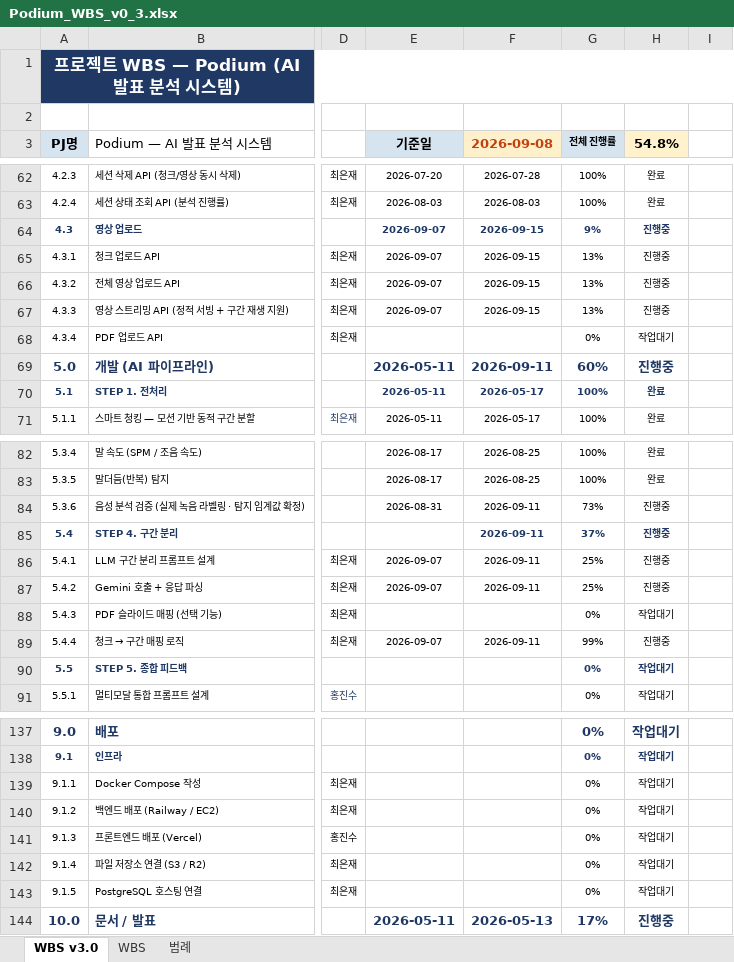
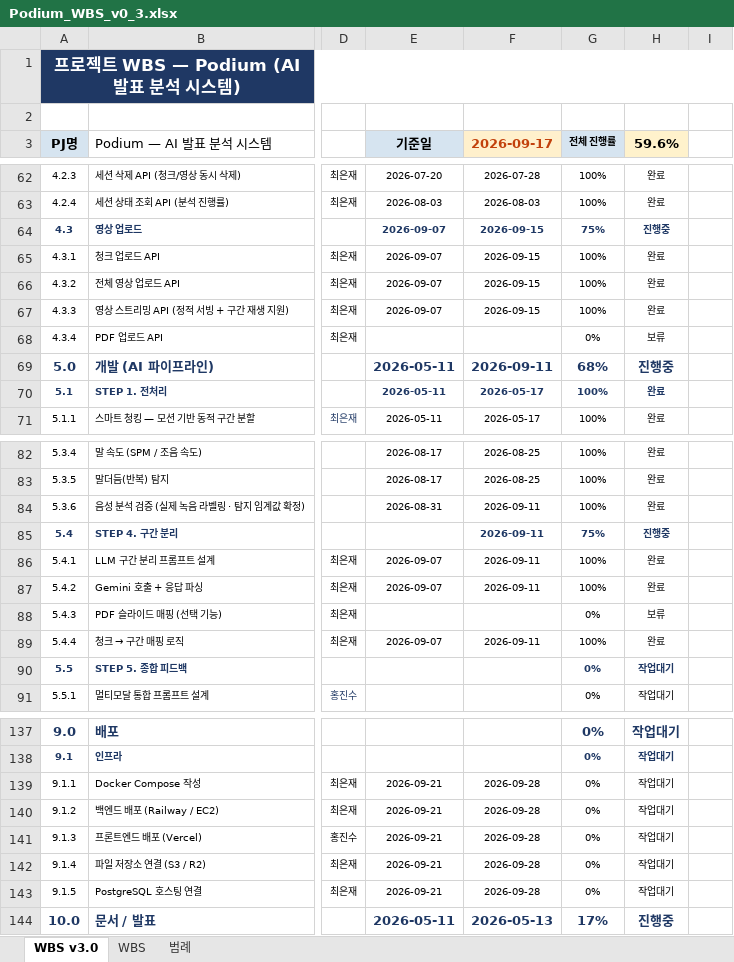
Before and after one commit to si-mong/Podium, an Excel workbook: docs/Podium_WBS_v0_3.xlsx, sheet WBS v3.0, drawn as a sheet; only a part is shown, gaps mark what is left out; values as stored, in another font and other column widths than the file's, no borders; conditional formats not drawn; the diff covers the shown part only; the diff names each change by its address in the sheet, - before the commit and + after, or states it on an @@ line.

```diff
--- a/docs/Podium_WBS_v0_3.xlsx (sheet WBS v3.0)
+++ b/docs/Podium_WBS_v0_3.xlsx (sheet WBS v3.0)
-F3: 2026-09-08
+F3: 2026-09-17
-H3: 54.8%
+H3: 59.6%
-G64 (전체 진행률): 9%
+G64 (전체 진행률): 75%
-G65:G67 (전체 진행률): 13%
+G65:G67 (전체 진행률): 100%
-H65:H67 (59.6%): 진행중
+H65:H67 (59.6%): 완료
-H68 (59.6%): 작업대기
+H68 (59.6%): 보류
-G69 (전체 진행률): 60%
+G69 (전체 진행률): 68%
-G84 (전체 진행률): 73%
+G84 (전체 진행률): 100%
-H84 (59.6%): 진행중
+H84 (59.6%): 완료
-G85 (전체 진행률): 37%
+G85 (전체 진행률): 75%
-G86:G87 (전체 진행률): 25%
+G86:G87 (전체 진행률): 100%
-H86:H87 (59.6%): 진행중
+H86:H87 (59.6%): 완료
-H88 (59.6%): 작업대기
+H88 (59.6%): 보류
-G89 (전체 진행률): 99%
+G89 (전체 진행률): 100%
-H89 (59.6%): 진행중
+H89 (59.6%): 완료
-E139:E143 (기준일): (empty)
+E139:E143 (기준일): 2026-09-21
-F139:F143 (2026-09-17): (empty)
+F139:F143 (2026-09-17): 2026-09-28
```
Also changed, not shown: 13 edited cells elsewhere in this sheet, 3 other files.
